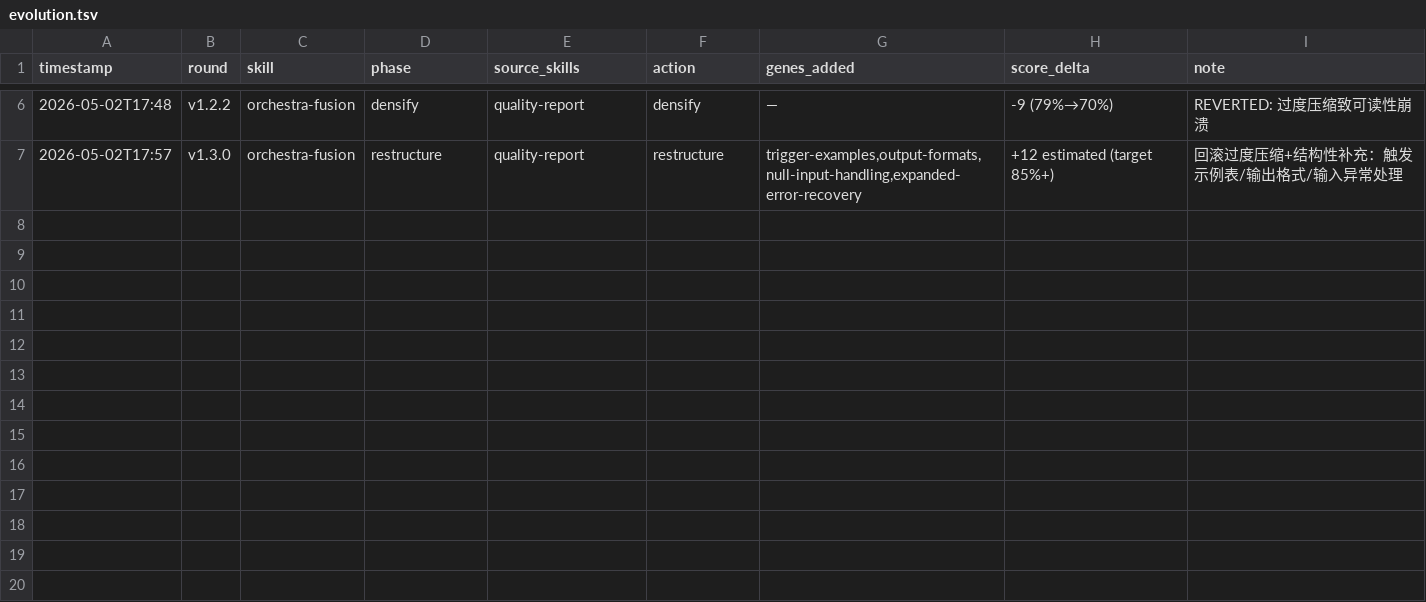
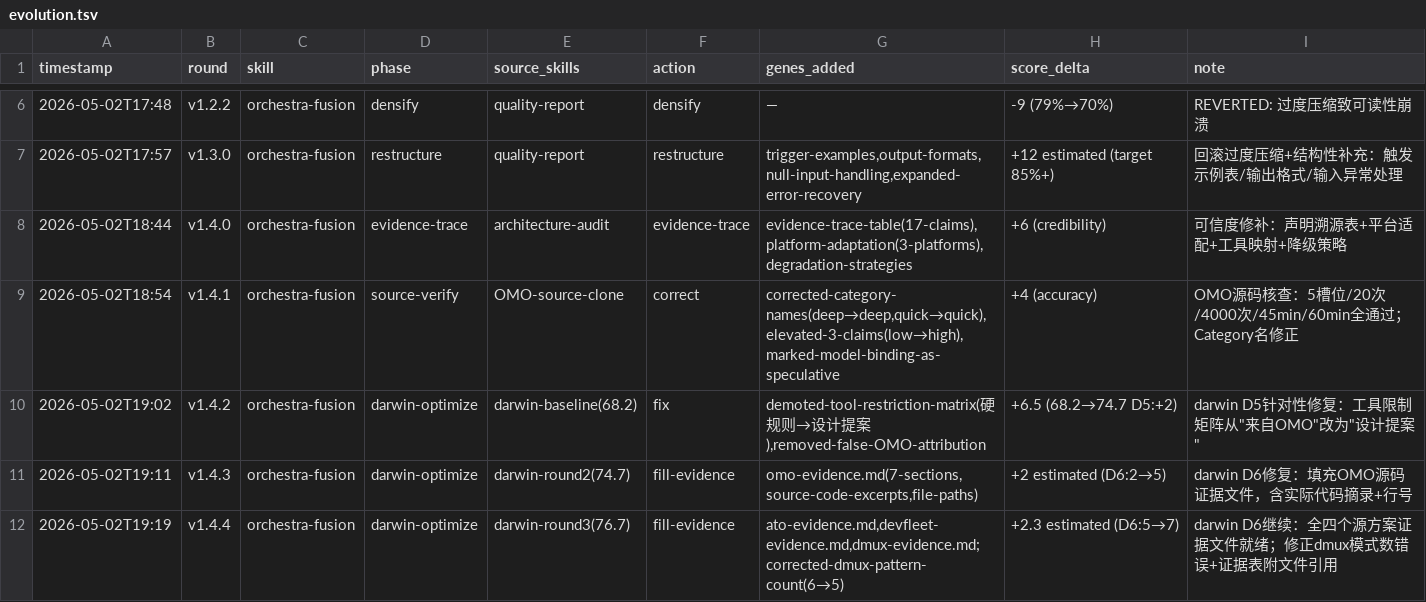
Before and after one commit to Liber1917/orchestra-fusion, a TSV file: evolution.tsv, drawn as a sheet; only a part is shown, gaps mark what is left out; the diff names each change by its address in the sheet, - before the commit and + after, or states it on an @@ line.

Commit message:
@ v1.3.1 → v1.4.5: darwin 优化循环 — 可信度 + 可移植性 + 实测验证
核心改进:
- 新增 证据溯源 章节: 24条声明按置信度(✅/⚠️/❌/🆕)分级
- 新增 平台适配 章节: WorkBuddy/ClaudeCode/OpenCode 三平台工具映射
- 新增 深度感知规则: Category 按任务深度选择(quick vs deep/ultrabrain)
- 新增 DAG 输出格式强制要求: 必须箭头图或结构化列表
- 修正: dmux 模式数 6→5, Category 名 deep-work→deep/fast-search→quick
- 修正: 工具限制矩阵 "来自OMO"→"设计提案"(OMO源码不存在此机制)
- OMO 源码核实: Slot 5槽位/CircuitBreaker 20+4000/Stale 45+60min 全部精确
- 填充 4 个源方案证据文件(ato/devfleet/dmux/omo, 含源码摘录)
- 全量实测: 3 test prompts, Intent Gate→降级/DAG→Plan Gate 全部通过

Darwin 进化: 68.2 → 74.7 → 76.7 → 79.0 → 80.5 (+12.3)
@

```diff
--- a/evolution.tsv
+++ b/evolution.tsv
+row 8: 2026-05-02T18:44 | v1.4.0 | orchestra-fusion | evidence-trace | architecture-audit | evidence-trace | evidence-trace-table(17-claims),platform-adaptation(3-platforms),degradation-strategies | +6 (credibility) | 可信度修补：声明溯源表+平台适配+工具映射+降级策略
+row 9: 2026-05-02T18:54 | v1.4.1 | orchestra-fusion | source-verify | OMO-source-clone | correct | corrected-category-names(deep→deep,quick→quick),elevated-3-claims(low→high),marked-model-binding-as-speculative | +4 (accuracy) | OMO源码核查：5槽位/20次/4000次/45min/60min全通过；Category名修正
+row 10: 2026-05-02T19:02 | v1.4.2 | orchestra-fusion | darwin-optimize | darwin-baseline(68.2) | fix | demoted-tool-restriction-matrix(硬规则→设计提案),removed-false-OMO-attribution | +6.5 (68.2→74.7 D5:+2) | darwin D5针对性修复：工具限制矩阵从"来自OMO"改为"设计提案"
+row 11: 2026-05-02T19:11 | v1.4.3 | orchestra-fusion | darwin-optimize | darwin-round2(74.7) | fill-evidence | omo-evidence.md(7-sections,source-code-excerpts,file-paths) | +2 estimated (D6:2→5) | darwin D6修复：填充OMO源码证据文件，含实际代码摘录+行号
+row 12: 2026-05-02T19:19 | v1.4.4 | orchestra-fusion | darwin-optimize | darwin-round3(76.7) | fill-evidence | ato-evidence.md,devfleet-evidence.md,dmux-evidence.md; corrected-dmux-pattern-count(6→5) | +2.3 estimated (D6:5→7) | darwin D6继续：全四个源方案证据文件就绪；修正dmux模式数错误+证据表附文件引用
```
Also changed, not shown: 8 other files.
